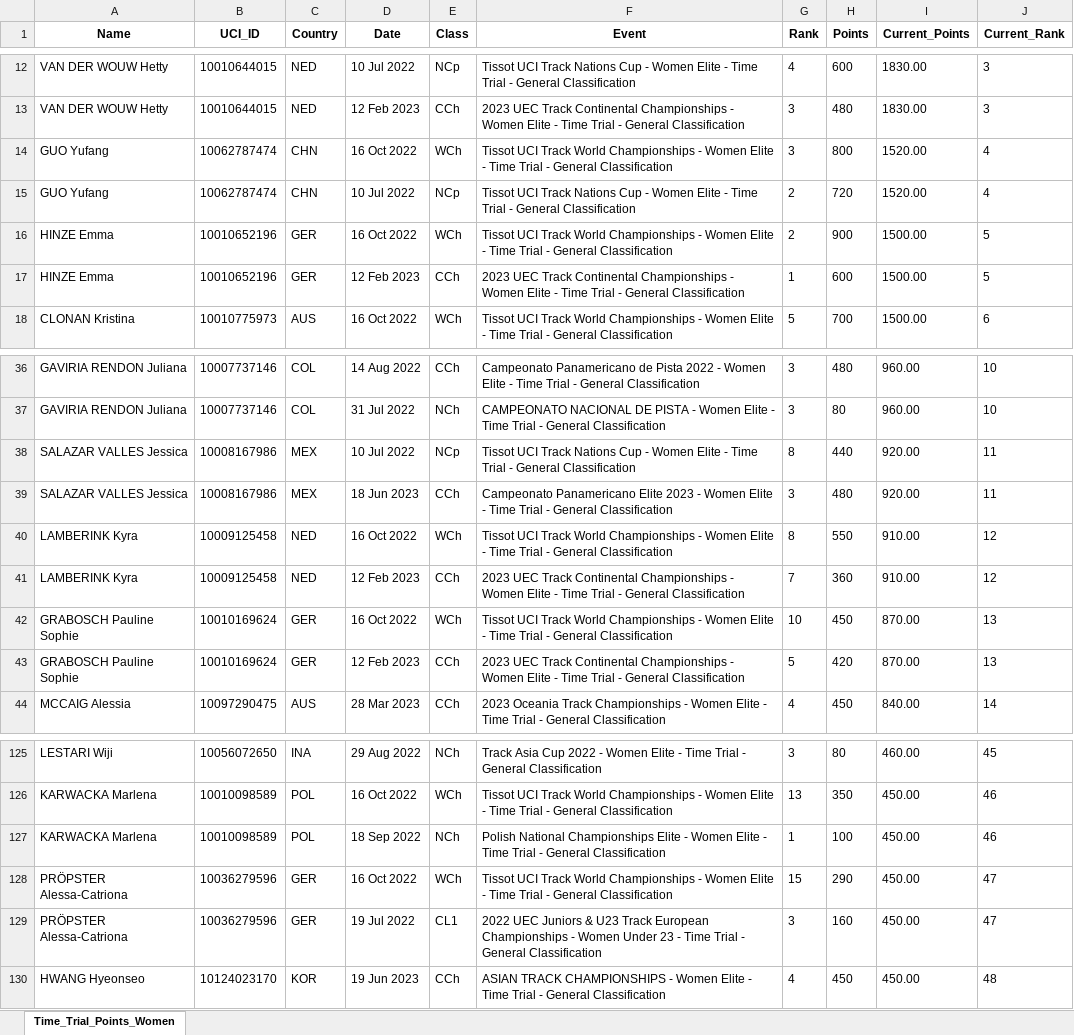
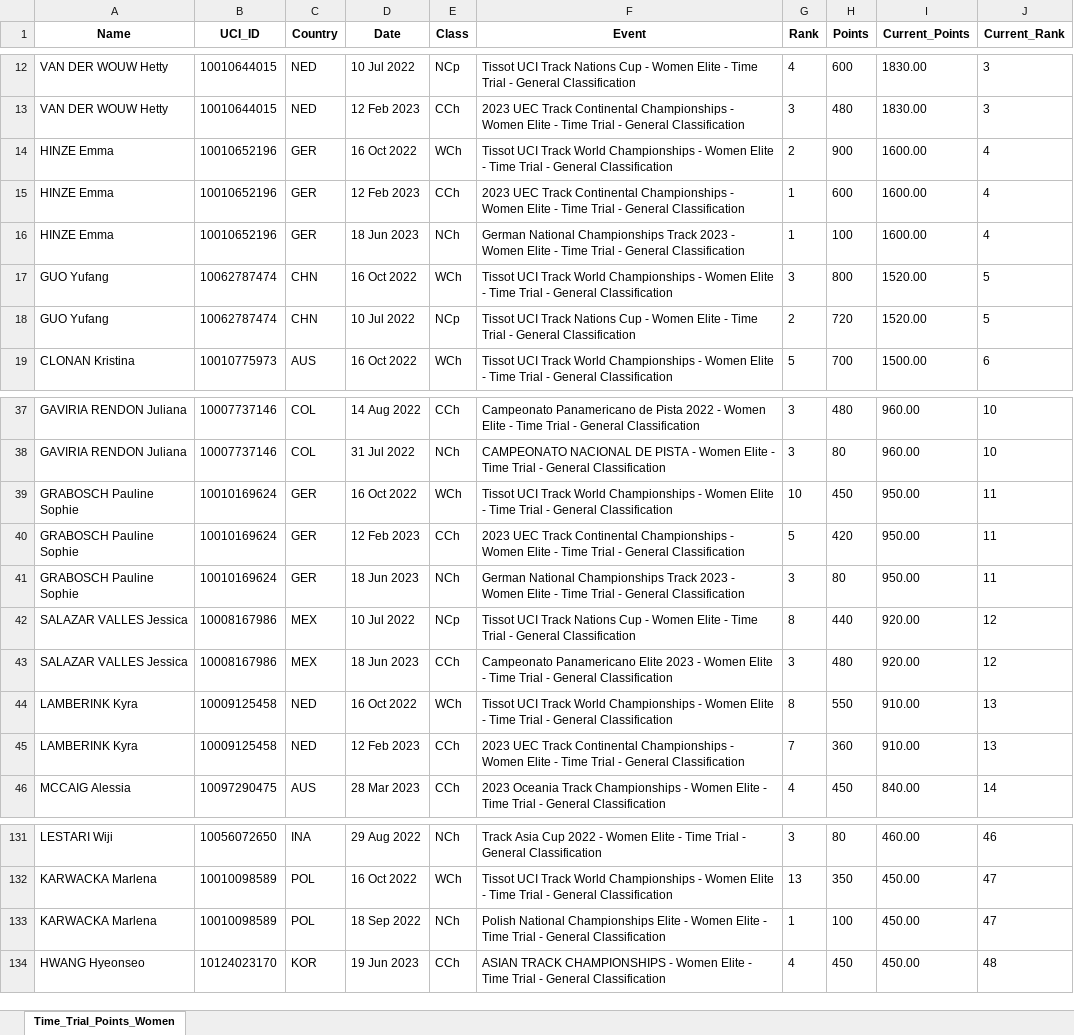
Before and after one commit to Bremz09/CNZPD, an Excel workbook: pages/Time_Trial_Points_Women.xlsx, sheet Time_Trial_Points_Women, drawn as a sheet; only a part is shown, gaps mark what is left out; values as stored, in another font and other column widths than the file's, no borders; removed rows and columns are numbered as before the commit, all else as after; the diff covers the shown part only; the diff names each change by its address in the sheet, - before the commit and + after, or states it on an @@ line.

```diff
--- a/pages/Time_Trial_Points_Women.xlsx (sheet Time_Trial_Points_Women)
+++ b/pages/Time_Trial_Points_Women.xlsx (sheet Time_Trial_Points_Women)
+row 14: HINZE Emma | 10010652196 | GER | 16 Oct 2022 | WCh | Tissot UCI Track World Championships - Women Elite - Time Trial - General Classification | 2 | 900 | 1600.00 | 4
+row 15: HINZE Emma | 10010652196 | GER | 12 Feb 2023 | CCh | 2023 UEC Track Continental Championships - Women Elite - Time Trial - General Classification | 1 | 600 | 1600.00 | 4
+row 16: HINZE Emma | 10010652196 | GER | 18 Jun 2023 | NCh | German National Championships Track 2023 - Women Elite - Time Trial - General Classification | 1 | 100 | 1600.00 | 4
-J17:J18 (Current_Rank): 4
+J17:J18 (Current_Rank): 5
-row 16: HINZE Emma | 10010652196 | GER | 16 Oct 2022 | WCh | Tissot UCI Track World Championships - Women Elite - Time Trial - General Classification | 2 | 900 | 1500.00 | 5
-row 17: HINZE Emma | 10010652196 | GER | 12 Feb 2023 | CCh | 2023 UEC Track Continental Championships - Women Elite - Time Trial - General Classification | 1 | 600 | 1500.00 | 5
+row 39: GRABOSCH Pauline Sophie | 10010169624 | GER | 16 Oct 2022 | WCh | Tissot UCI Track World Championships - Women Elite - Time Trial - General Classification | 10 | 450 | 950.00 | 11
+row 40: GRABOSCH Pauline Sophie | 10010169624 | GER | 12 Feb 2023 | CCh | 2023 UEC Track Continental Championships - Women Elite - Time Trial - General Classification | 5 | 420 | 950.00 | 11
+row 41: GRABOSCH Pauline Sophie | 10010169624 | GER | 18 Jun 2023 | NCh | German National Championships Track 2023 - Women Elite - Time Trial - General Classification | 3 | 80 | 950.00 | 11
-J42:J43 (Current_Rank): 11
+J42:J43 (Current_Rank): 12
-J44:J45 (Current_Rank): 12
+J44:J45 (Current_Rank): 13
-row 42: GRABOSCH Pauline Sophie | 10010169624 | GER | 16 Oct 2022 | WCh | Tissot UCI Track World Championships - Women Elite - Time Trial - General Classification | 10 | 450 | 870.00 | 13
-row 43: GRABOSCH Pauline Sophie | 10010169624 | GER | 12 Feb 2023 | CCh | 2023 UEC Track Continental Championships - Women Elite - Time Trial - General Classification | 5 | 420 | 870.00 | 13
-J131 (Current_Rank): 45
+J131 (Current_Rank): 46
-J132:J133 (Current_Rank): 46
+J132:J133 (Current_Rank): 47
-row 128: PRÖPSTER Alessa-Catriona | 10036279596 | GER | 16 Oct 2022 | WCh | Tissot UCI Track World Championships - Women Elite - Time Trial - General Classification | 15 | 290 | 450.00 | 47
-row 129: PRÖPSTER Alessa-Catriona | 10036279596 | GER | 19 Jul 2022 | CL1 | 2022 UEC Juniors & U23 Track European Championships - Women Under 23 - Time Trial - General Classification | 3 | 160 | 450.00 | 47
```
Also changed, not shown: 5 added rows, 1 removed row and 22 edited cells elsewhere in this sheet, pages/Kierin_Points_Men.xlsx, pages/Kierin_Points_Women.xlsx, 2 other files.
